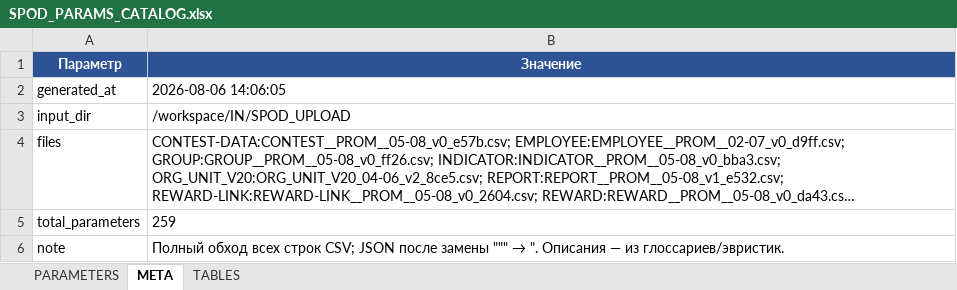
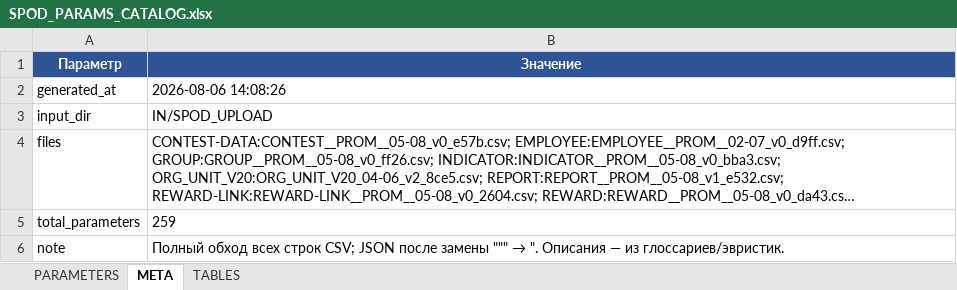
Before and after one commit to OrionFLASH/SPOD_PARCE_LOAD, an Excel workbook: Docs/params_catalog/SPOD_PARAMS_CATALOG.xlsx, sheet META, drawn as a sheet; long unchanged cells end in …; values as stored, in another font and other column widths than the file's, no borders; the diff names each change by its address in the sheet, - before the commit and + after, or states it on an @@ line.

```diff
--- a/Docs/params_catalog/SPOD_PARAMS_CATALOG.xlsx (sheet META)
+++ b/Docs/params_catalog/SPOD_PARAMS_CATALOG.xlsx (sheet META)
-B2 (Значение): 2026-08-06 14:06:05
+B2 (Значение): 2026-08-06 14:08:26
-B3 (Значение): /workspace/IN/SPOD_UPLOAD
+B3 (Значение): IN/SPOD_UPLOAD
```
